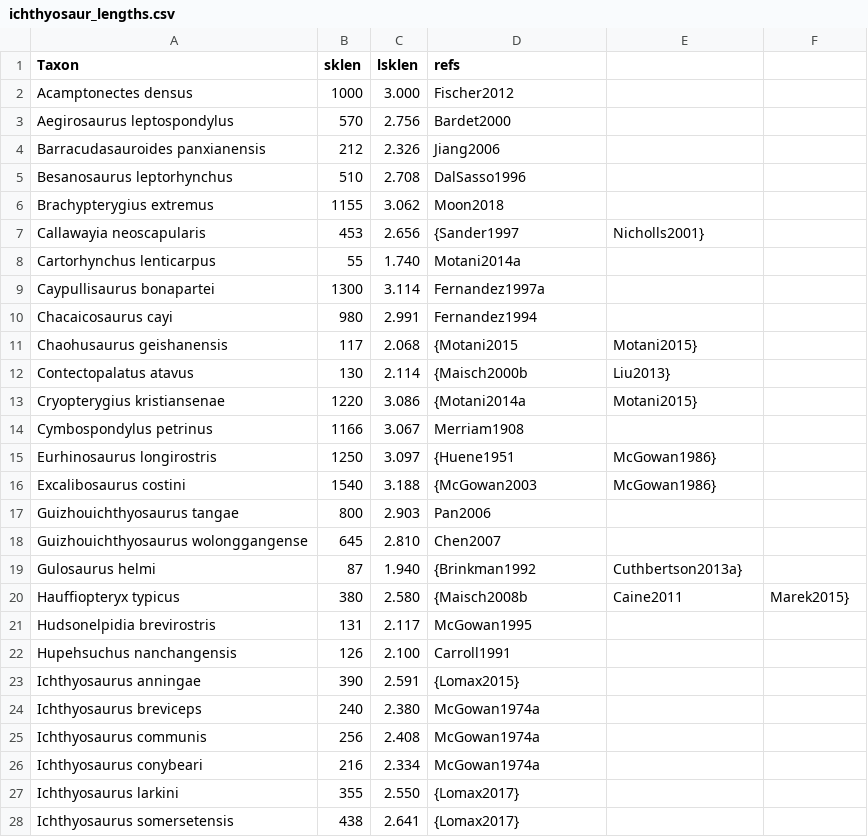
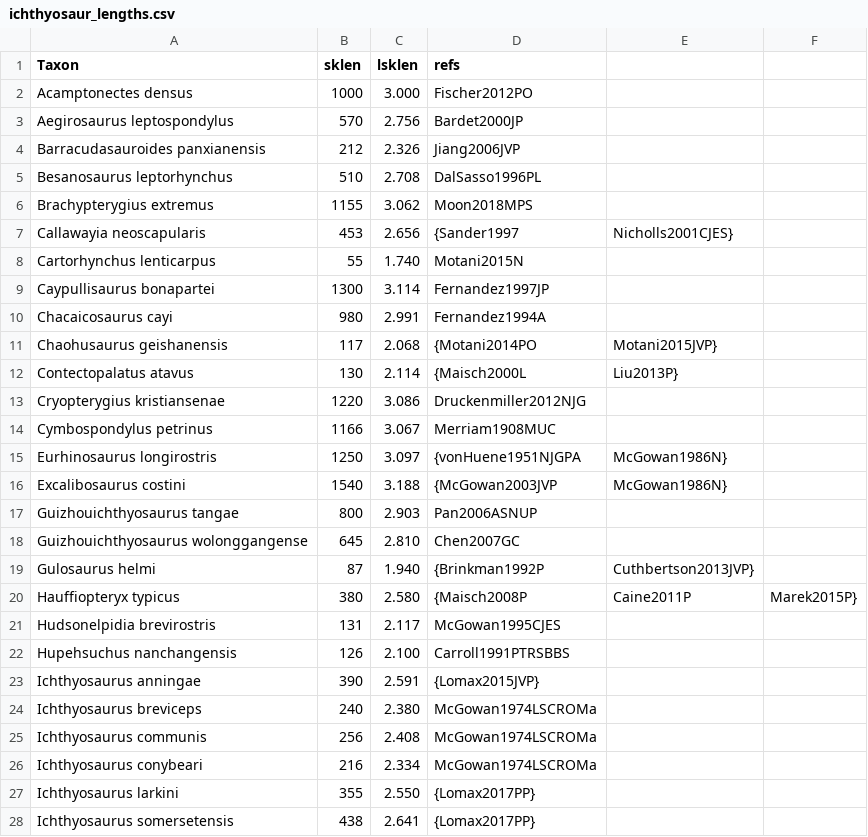
Before and after one commit to benjaminmoon/ichthyosaur-macroevolution, a CSV file: supp_tables/ichthyosaur_lengths.csv, drawn as a sheet; only a part is shown; the diff covers the shown part only.

```diff
--- a/supp_tables/ichthyosaur_lengths.csv
+++ b/supp_tables/ichthyosaur_lengths.csv
@@ -1,28 +1,28 @@
 Taxon,sklen,lsklen,refs
-Acamptonectes densus,1000,3.000,Fischer2012
-Aegirosaurus leptospondylus,570,2.756,Bardet2000
-Barracudasauroides panxianensis,212,2.326,Jiang2006
-Besanosaurus leptorhynchus,510,2.708,DalSasso1996
-Brachypterygius extremus,1155,3.062,Moon2018
-Callawayia neoscapularis,453,2.656,{Sander1997,Nicholls2001}
-Cartorhynchus lenticarpus,55,1.740,Motani2014a
-Caypullisaurus bonapartei,1300,3.114,Fernandez1997a
-Chacaicosaurus cayi,980,2.991,Fernandez1994
-Chaohusaurus geishanensis,117,2.068,{Motani2015,Motani2015}
-Contectopalatus atavus,130,2.114,{Maisch2000b,Liu2013}
-Cryopterygius kristiansenae,1220,3.086,{Motani2014a,Motani2015}
-Cymbospondylus petrinus,1166,3.067,Merriam1908
-Eurhinosaurus longirostris,1250,3.097,{Huene1951,McGowan1986}
-Excalibosaurus costini,1540,3.188,{McGowan2003,McGowan1986}
-Guizhouichthyosaurus tangae,800,2.903,Pan2006
-Guizhouichthyosaurus wolonggangense,645,2.810,Chen2007
-Gulosaurus helmi,87,1.940,{Brinkman1992,Cuthbertson2013a}
-Hauffiopteryx typicus,380,2.580,{Maisch2008b,Caine2011,Marek2015}
-Hudsonelpidia brevirostris,131,2.117,McGowan1995
-Hupehsuchus nanchangensis,126,2.100,Carroll1991
-Ichthyosaurus anningae,390,2.591,{Lomax2015}
-Ichthyosaurus breviceps,240,2.380,McGowan1974a
-Ichthyosaurus communis,256,2.408,McGowan1974a
-Ichthyosaurus conybeari,216,2.334,McGowan1974a
-Ichthyosaurus larkini,355,2.550,{Lomax2017}
-Ichthyosaurus somersetensis,438,2.641,{Lomax2017}
+Acamptonectes densus,1000,3.000,Fischer2012PO
+Aegirosaurus leptospondylus,570,2.756,Bardet2000JP
+Barracudasauroides panxianensis,212,2.326,Jiang2006JVP
+Besanosaurus leptorhynchus,510,2.708,DalSasso1996PL
+Brachypterygius extremus,1155,3.062,Moon2018MPS
+Callawayia neoscapularis,453,2.656,{Sander1997,Nicholls2001CJES}
+Cartorhynchus lenticarpus,55,1.740,Motani2015N
+Caypullisaurus bonapartei,1300,3.114,Fernandez1997JP
+Chacaicosaurus cayi,980,2.991,Fernandez1994A
+Chaohusaurus geishanensis,117,2.068,{Motani2014PO,Motani2015JVP}
+Contectopalatus atavus,130,2.114,{Maisch2000L,Liu2013P}
+Cryopterygius kristiansenae,1220,3.086,Druckenmiller2012NJG
+Cymbospondylus petrinus,1166,3.067,Merriam1908MUC
+Eurhinosaurus longirostris,1250,3.097,{vonHuene1951NJGPA,McGowan1986N}
+Excalibosaurus costini,1540,3.188,{McGowan2003JVP,McGowan1986N}
+Guizhouichthyosaurus tangae,800,2.903,Pan2006ASNUP
+Guizhouichthyosaurus wolonggangense,645,2.810,Chen2007GC
+Gulosaurus helmi,87,1.940,{Brinkman1992P,Cuthbertson2013JVP}
+Hauffiopteryx typicus,380,2.580,{Maisch2008P,Caine2011P,Marek2015P}
+Hudsonelpidia brevirostris,131,2.117,McGowan1995CJES
+Hupehsuchus nanchangensis,126,2.100,Carroll1991PTRSBBS
+Ichthyosaurus anningae,390,2.591,{Lomax2015JVP}
+Ichthyosaurus breviceps,240,2.380,McGowan1974LSCROMa
+Ichthyosaurus communis,256,2.408,McGowan1974LSCROMa
+Ichthyosaurus conybeari,216,2.334,McGowan1974LSCROMa
+Ichthyosaurus larkini,355,2.550,{Lomax2017PP}
+Ichthyosaurus somersetensis,438,2.641,{Lomax2017PP}
```
Also changed, not shown: 50 edited cells elsewhere in this file, supp_tables/outgroup_dates.csv, 4 other files.
